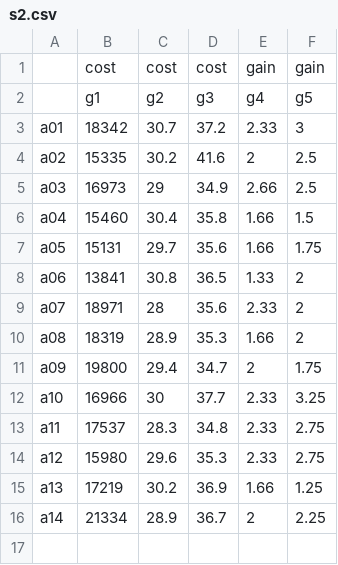
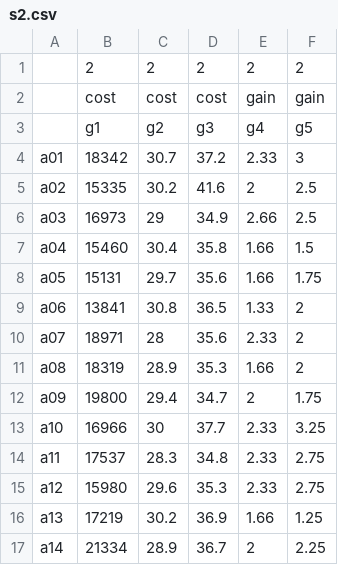
Before and after one commit to anras5/ordinal-regression-reduced, a CSV file: src/data/s2.csv, drawn as a sheet; the diff names each change by its address in the sheet, - before the commit and + after, or states it on an @@ line.

Commit message:
feat: update csv file

```diff
--- a/src/data/s2.csv
+++ b/src/data/s2.csv
+row 1:  | 2 | 2 | 2 | 2 | 2
```
